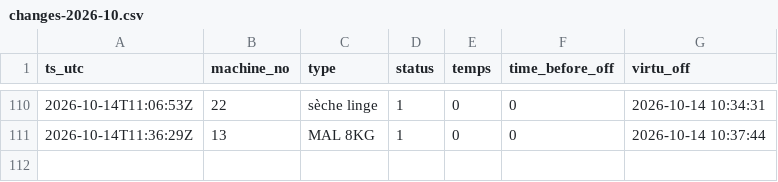
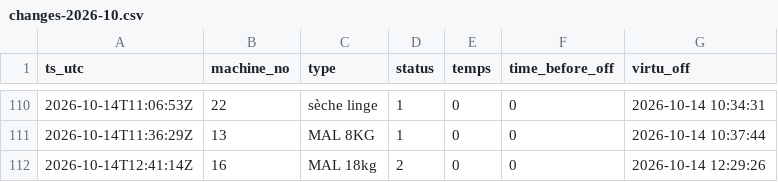
Before and after one commit to killianEurope/laundry-monitor, a CSV file: data/changes-2026-10.csv, drawn as a sheet; only a part is shown, gaps mark what is left out.

```diff
--- a/data/changes-2026-10.csv
+++ b/data/changes-2026-10.csv
@@ -111 +111,2 @@ ts_utc,machine_no,type,status,temps,time_before_off,virtu_off
 2026-10-14T11:36:29Z,13,MAL 8KG,1,0,0,2026-10-14 10:37:44
+2026-10-14T12:41:14Z,16,MAL 18kg,2,0,0,2026-10-14 12:29:26
```
Also changed, not shown: data/polls-2026-10.csv, 2 other files.
